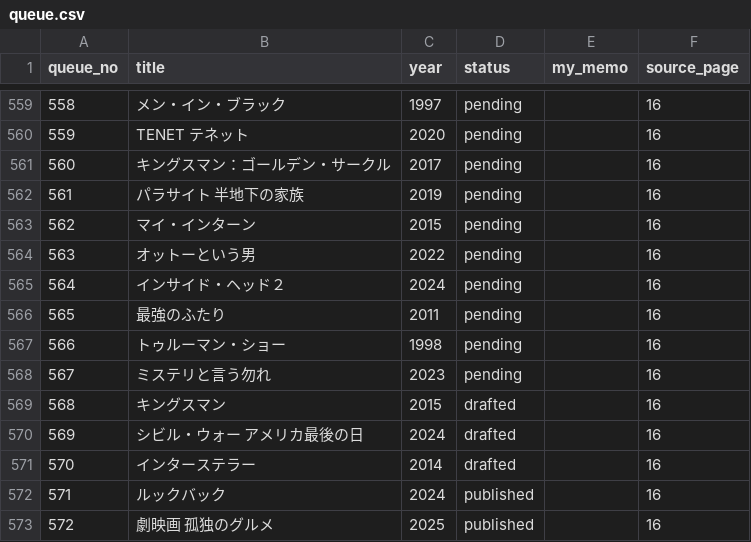
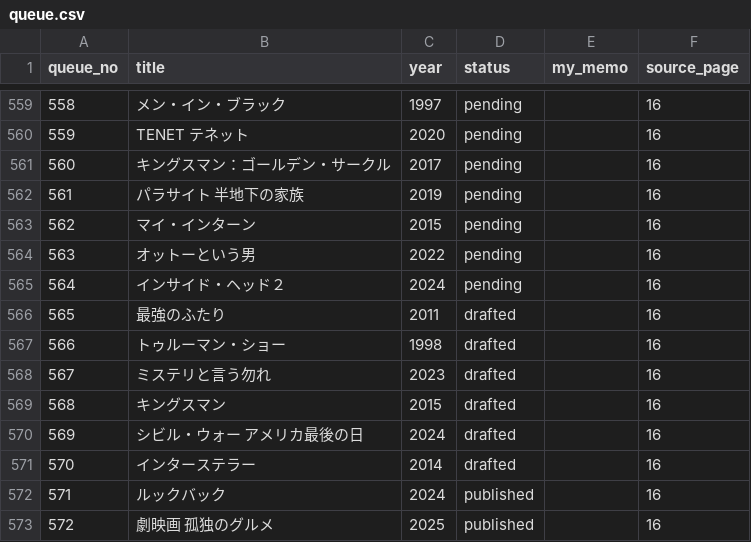
Before and after one commit to Gyro-TheSpin/cinema-impression, a CSV file: data/queue.csv, drawn as a sheet; only a part is shown, gaps mark what is left out.

```diff
--- a/data/queue.csv
+++ b/data/queue.csv
@@ -565,5 +565,5 @@ queue_no,title,year,status,my_memo,source_page
 564,インサイド・ヘッド２,2024,pending,,16
-565,最強のふたり,2011,pending,,16
-566,トゥルーマン・ショー,1998,pending,,16
-567,ミステリと言う勿れ,2023,pending,,16
+565,最強のふたり,2011,drafted,,16
+566,トゥルーマン・ショー,1998,drafted,,16
+567,ミステリと言う勿れ,2023,drafted,,16
 568,キングスマン,2015,drafted,,16
```
Also changed, not shown: 7 other files.
